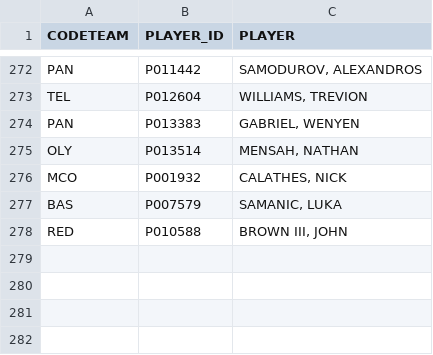
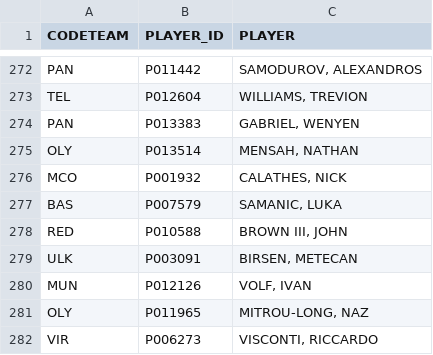
Before and after one commit to gpain1999/Euroleague_Eurocup_Analyses, a CSV file: datas/euroleague_idplayers_2024.csv, drawn as a sheet; only a part is shown, gaps mark what is left out.

```diff
--- a/datas/euroleague_idplayers_2024.csv
+++ b/datas/euroleague_idplayers_2024.csv
@@ -278 +278,5 @@ BAS,P007579,"SAMANIC, LUKA"
 RED,P010588,"BROWN III, JOHN"
+ULK,P003091,"BIRSEN, METECAN"
+MUN,P012126,"VOLF, IVAN"
+OLY,P011965,"MITROU-LONG, NAZ"
+VIR,P006273,"VISCONTI, RICCARDO"
```
Also changed, not shown: datas/euroleague_2024_df_images_players.csv, datas/euroleague_PER_2024.csv, 11 other files.
